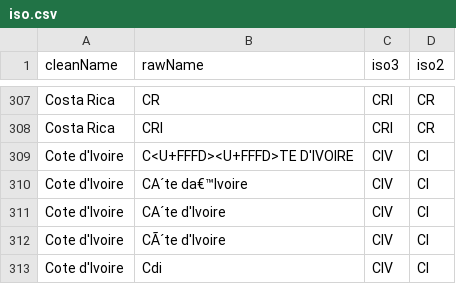
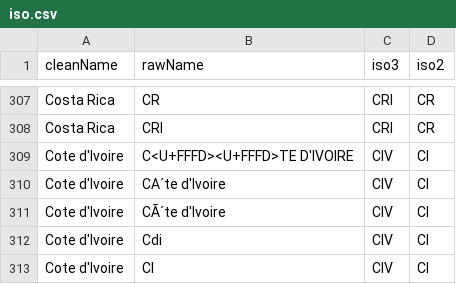
Before and after one commit to NRGI/nrgiR, a CSV file: data/iso.csv, drawn as a sheet; only a part is shown, gaps mark what is left out; the shorter side is filled out with more unchanged rows.

Commit message:
change iso dataset

```diff
--- a/data/iso.csv
+++ b/data/iso.csv
@@ -309,3 +309,2 @@ Costa Rica,CRI,CRI,CR
 Cote d'Ivoire,C<U+FFFD><U+FFFD>TE D'IVOIRE,CIV,CI
-Cote d'Ivoire,CA´te da€™Ivoire,CIV,CI
 Cote d'Ivoire,CA´te d'Ivoire,CIV,CI
```
Also changed, not shown: 1 other file.
